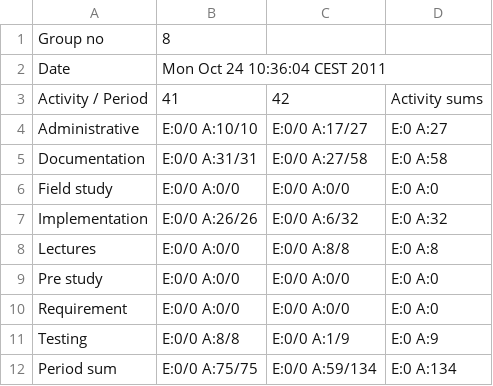
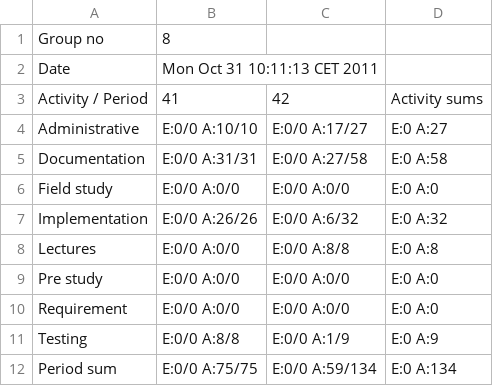
Before and after one commit to cdproject8/Artsdatabanken, a CSV file: doc/timetables/timetable.csv, drawn as a sheet.

```diff
--- a/doc/timetables/timetable.csv
+++ b/doc/timetables/timetable.csv
@@ -1,3 +1,3 @@
 "Group no","8"
-"Date","Mon Oct 24 10:36:04 CEST 2011"
+"Date","Mon Oct 31 10:11:13 CET 2011"
 "Activity / Period","41","42","Activity sums"
```
Also changed, not shown: 3 other files.
